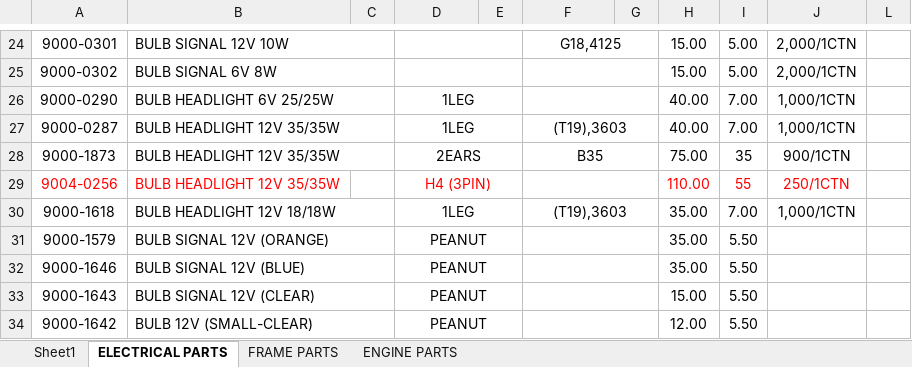
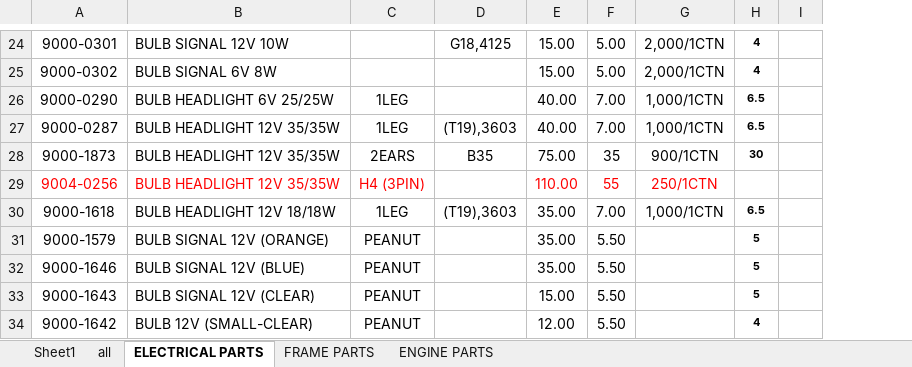
Before and after one commit to f9ki3/danielle_motors, an Excel workbook: docs/MAKOTO-PRICELISTCASH-1.xlsx, sheet ELECTRICAL PARTS, drawn as a sheet; only a part is shown, gaps mark what is left out; values as stored, in another font and other column widths than the file's, no borders; removed rows and columns are numbered as before the commit, all else as after; the diff covers the shown part only; the diff names each change by its address in the sheet, - before the commit and + after, or states it on an @@ line.

```diff
--- a/docs/MAKOTO-PRICELISTCASH-1.xlsx (sheet ELECTRICAL PARTS)
+++ b/docs/MAKOTO-PRICELISTCASH-1.xlsx (sheet ELECTRICAL PARTS)
+sheet tab: all
-column C, empty
-column E, empty
-column G, empty
+column H, rows 24-34: 4 | 4 | 6.5 | 6.5 | 30 |  | 6.5 | 5 | 5 | 5 | 4
-B24:C24 merged
-D24:E24 merged
-F24:G24 merged
-B25:C25 merged
-D25:E25 merged
-F25:G25 merged
-B26:C26 merged
-D26:E26 merged
-F26:G26 merged
-B27:C27 merged
-D27:E27 merged
-F27:G27 merged
-B28:C28 merged
-D28:E28 merged
-F28:G28 merged
-D29:E29 merged
-F29:G29 merged
-B30:C30 merged
-D30:E30 merged
-F30:G30 merged
-B31:C31 merged
-D31:E31 merged
-F31:G31 merged
-B32:C32 merged
-D32:E32 merged
-F32:G32 merged
-B33:C33 merged
-D33:E33 merged
-F33:G33 merged
-B34:C34 merged
-D34:E34 merged
-F34:G34 merged
```
Also changed, not shown: 1 edited cell and merged cells elsewhere in this sheet, 3 other files.
